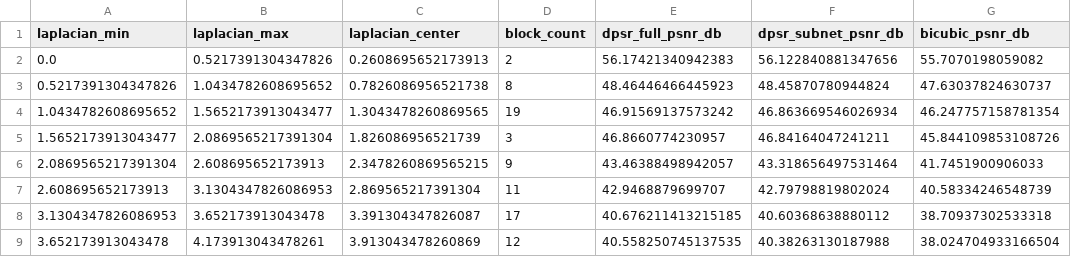
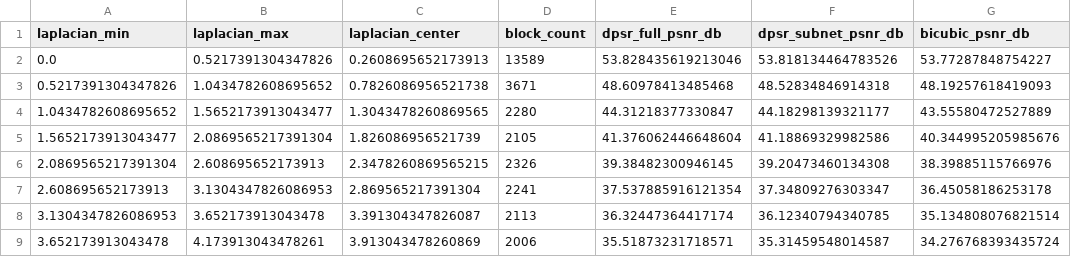
Before and after one commit to zhengty20/SISR, a CSV file: spatial_redundancy_plots/laplace_psnr.csv, drawn as a sheet; only a part is shown; the diff covers the shown part only.

```diff
--- a/spatial_redundancy_plots/laplace_psnr.csv
+++ b/spatial_redundancy_plots/laplace_psnr.csv
@@ -1,9 +1,9 @@
 laplacian_min,laplacian_max,laplacian_center,block_count,dpsr_full_psnr_db,dpsr_subnet_psnr_db,bicubic_psnr_db
-0.0,0.5217391304347826,0.2608695652173913,2,56.17421340942383,56.122840881347656,55.7070198059082
-0.5217391304347826,1.0434782608695652,0.7826086956521738,8,48.46446466445923,48.45870780944824,47.63037824630737
-1.0434782608695652,1.5652173913043477,1.3043478260869565,19,46.91569137573242,46.863669546026934,46.247757158781354
-1.5652173913043477,2.0869565217391304,1.826086956521739,3,46.8660774230957,46.84164047241211,45.844109853108726
-2.0869565217391304,2.608695652173913,2.3478260869565215,9,43.46388498942057,43.318656497531464,41.7451900906033
-2.608695652173913,3.1304347826086953,2.869565217391304,11,42.9468879699707,42.79798819802024,40.58334246548739
-3.1304347826086953,3.652173913043478,3.391304347826087,17,40.676211413215185,40.60368638880112,38.70937302533318
-3.652173913043478,4.173913043478261,3.913043478260869,12,40.558250745137535,40.38263130187988,38.024704933166504
+0.0,0.5217391304347826,0.2608695652173913,13589,53.828435619213046,53.818134464783526,53.77287848754227
+0.5217391304347826,1.0434782608695652,0.7826086956521738,3671,48.60978413485468,48.52834846914318,48.19257618419093
+1.0434782608695652,1.5652173913043477,1.3043478260869565,2280,44.31218377330847,44.18298139321177,43.55580472527889
+1.5652173913043477,2.0869565217391304,1.826086956521739,2105,41.376062446648604,41.18869329982586,40.344995205985676
+2.0869565217391304,2.608695652173913,2.3478260869565215,2326,39.38482300946145,39.20473460134308,38.39885115766976
+2.608695652173913,3.1304347826086953,2.869565217391304,2241,37.537885916121354,37.34809276303347,36.45058186253178
+3.1304347826086953,3.652173913043478,3.391304347826087,2113,36.32447364417174,36.12340794340785,35.134808076821514
+3.652173913043478,4.173913043478261,3.913043478260869,2006,35.51873231718571,35.31459548014587,34.276768393435724
```
Also changed, not shown: 152 edited cells elsewhere in this file, 10 other files.
